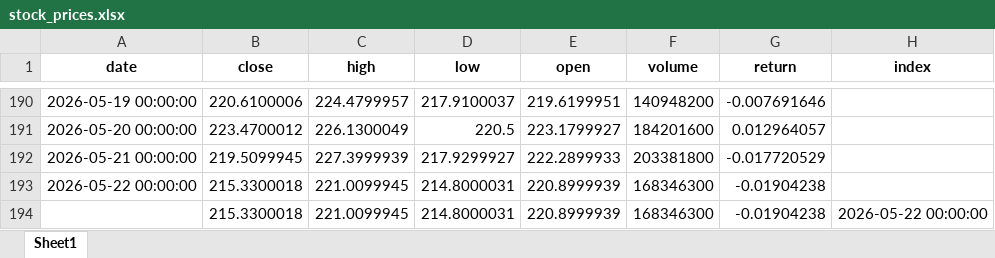
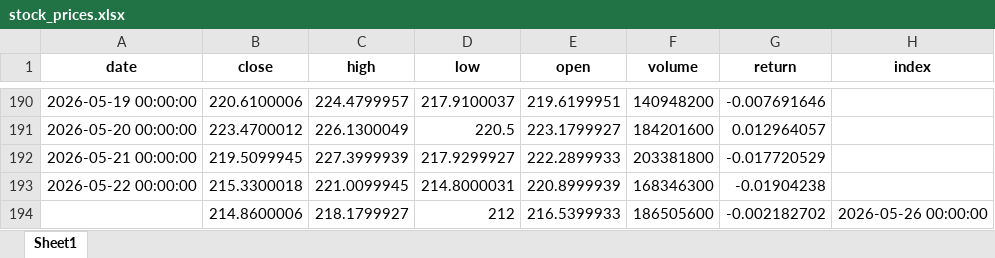
Before and after one commit to Ashkraze/Stocknews-Scrapper, an Excel workbook: stock_prices.xlsx, sheet Sheet1, drawn as a sheet; only a part is shown, gaps mark what is left out; values as stored, in another font and other column widths than the file's, no borders; removed rows and columns are numbered as before the commit, all else as after; the diff names each change by its address in the sheet, - before the commit and + after, or states it on an @@ line.

```diff
--- a/stock_prices.xlsx (sheet Sheet1)
+++ b/stock_prices.xlsx (sheet Sheet1)
-row 194:  | 215.3300018 | 221.0099945 | 214.8000031 | 220.8999939 | 168346300 | -0.01904238 | 2026-05-22 00:00:00
+row 194:  | 214.8600006 | 218.1799927 | 212 | 216.5399933 | 186505600 | -0.002182702 | 2026-05-26 00:00:00
```
